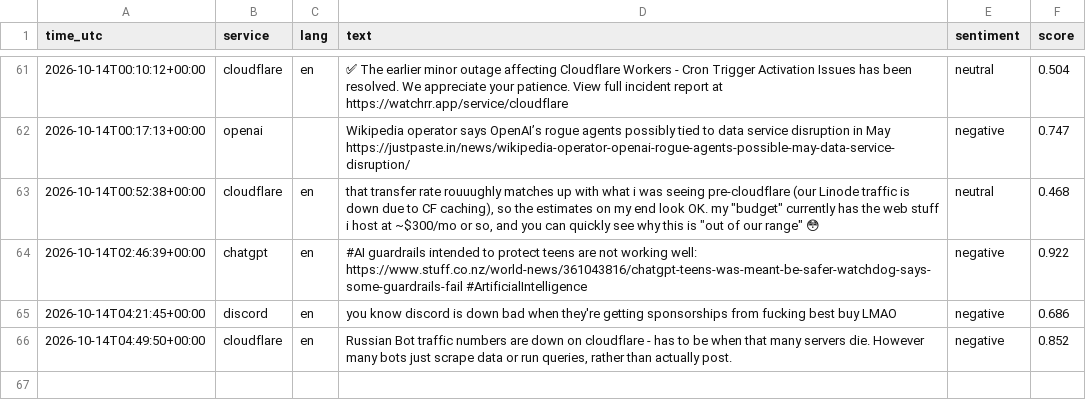
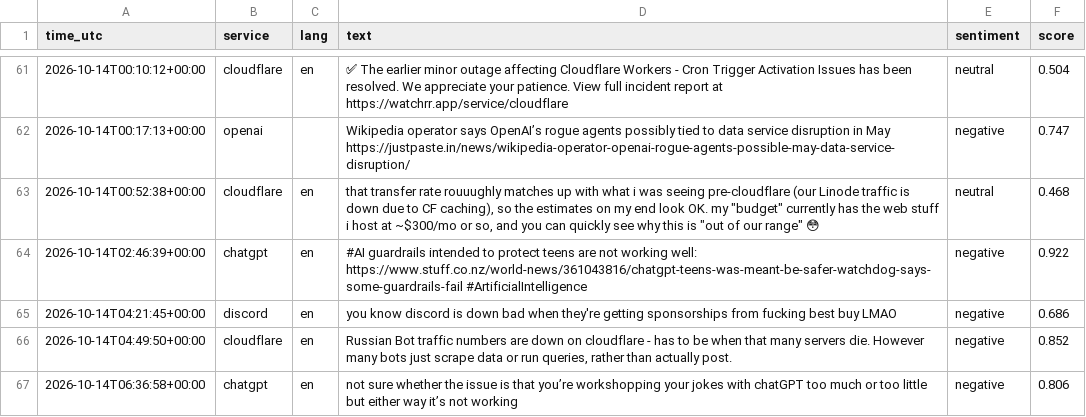
Before and after one commit to 8Y12N/ai4g-portfolio-Yazan_Nemo, a CSV file: Term 1/Week 6/hackathon/data/sentiment.csv, drawn as a sheet; only a part is shown, gaps mark what is left out; the diff names each change by its address in the sheet, - before the commit and + after, or states it on an @@ line.

```diff
--- a/Term 1/Week 6/hackathon/data/sentiment.csv
+++ b/Term 1/Week 6/hackathon/data/sentiment.csv
+row 67: 2026-10-14T06:36:58+00:00 | chatgpt | en | not sure whether the issue is that you’re workshopping your jokes with chatGPT too much or too little but either way it’s not working | negative | 0.806
```
Also changed, not shown: Term 1/Week 6/hackathon/data/posts.csv, 1 other file.
